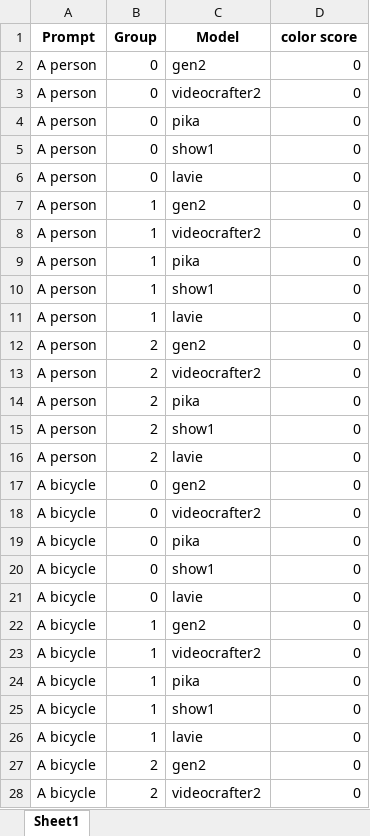
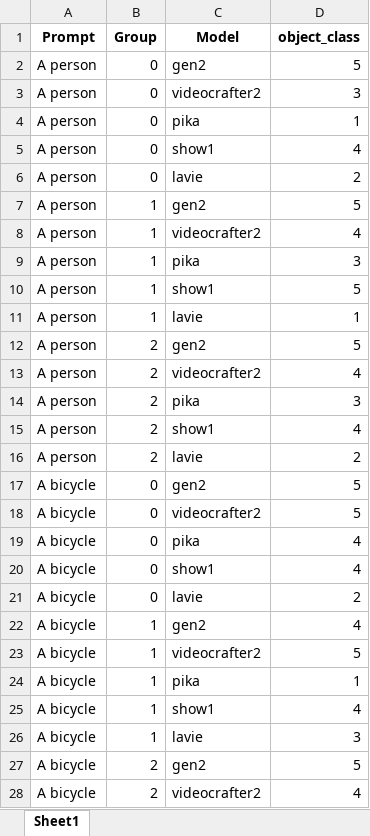
Before and after one commit to Chenzhou2344/HighlyHumanLikeVEB, an Excel workbook: Human_anno/humananno_res/lsy_object_class.xlsx, sheet Sheet1, drawn as a sheet; only a part is shown; values as stored, in another font and other column widths than the file's, no borders; the diff covers the shown part only; the diff names each change by its address in the sheet, - before the commit and + after, or states it on an @@ line.

```diff
--- a/Human_anno/humananno_res/lsy_object_class.xlsx (sheet Sheet1)
+++ b/Human_anno/humananno_res/lsy_object_class.xlsx (sheet Sheet1)
-D1: color score
+D1: object_class
-D2 (object_class): 0
+D2 (object_class): 5
-D3 (object_class): 0
+D3 (object_class): 3
-D4 (object_class): 0
+D4 (object_class): 1
-D5 (object_class): 0
+D5 (object_class): 4
-D6 (object_class): 0
+D6 (object_class): 2
-D7 (object_class): 0
+D7 (object_class): 5
-D8 (object_class): 0
+D8 (object_class): 4
-D9 (object_class): 0
+D9 (object_class): 3
-D10 (object_class): 0
+D10 (object_class): 5
-D11 (object_class): 0
+D11 (object_class): 1
-D12 (object_class): 0
+D12 (object_class): 5
-D13 (object_class): 0
+D13 (object_class): 4
-D14 (object_class): 0
+D14 (object_class): 3
-D15 (object_class): 0
+D15 (object_class): 4
-D16 (object_class): 0
+D16 (object_class): 2
-D17:D18 (object_class): 0
+D17:D18 (object_class): 5
-D19:D20 (object_class): 0
+D19:D20 (object_class): 4
-D21 (object_class): 0
+D21 (object_class): 2
-D22 (object_class): 0
+D22 (object_class): 4
-D23 (object_class): 0
+D23 (object_class): 5
-D24 (object_class): 0
+D24 (object_class): 1
-D25 (object_class): 0
+D25 (object_class): 4
-D26 (object_class): 0
+D26 (object_class): 3
-D27 (object_class): 0
+D27 (object_class): 5
-D28 (object_class): 0
+D28 (object_class): 4
```
Also changed, not shown: 368 edited cells elsewhere in this sheet, 8 other files.
